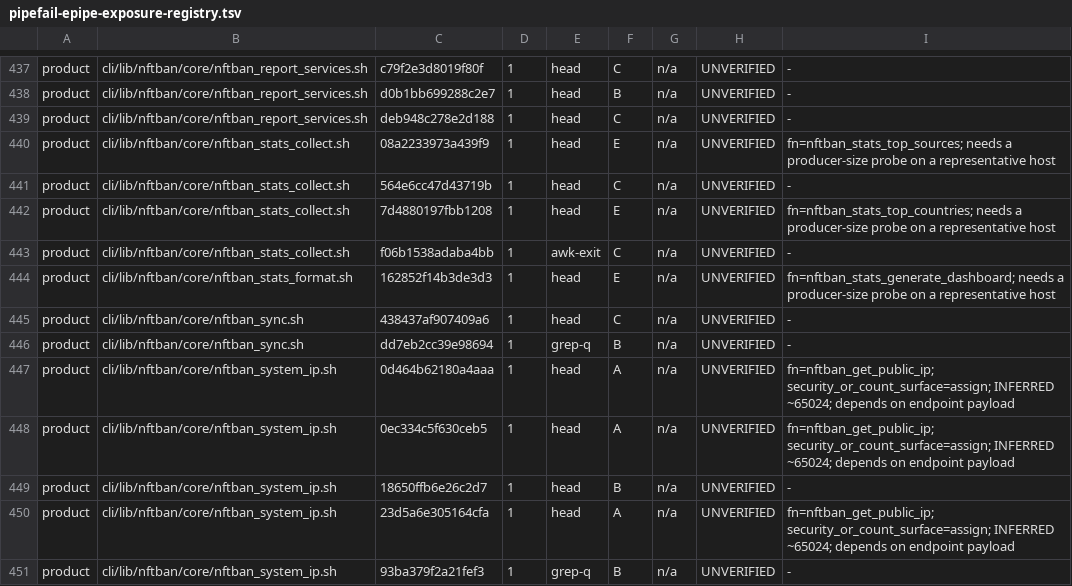
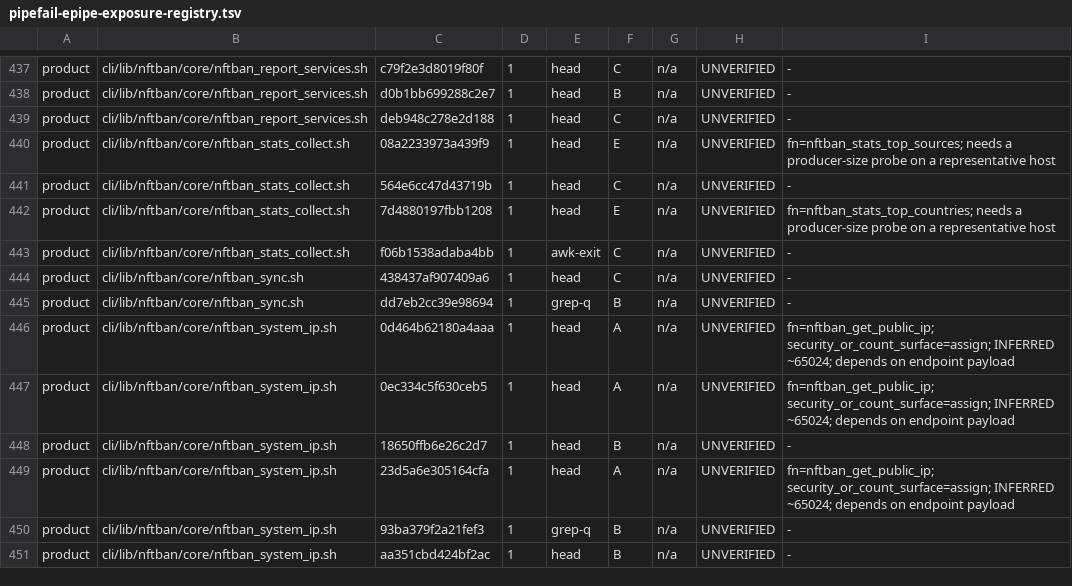
Before and after one commit to itcmsgr/nftban, a TSV file: scripts/ci/data/pipefail-epipe-exposure-registry.tsv, drawn as a sheet; only a part is shown, gaps mark what is left out; the shorter side is filled out with more unchanged rows; the diff names each change by its address in the sheet, - before the commit and + after, or states it on an @@ line.

Commit message:
fix(stats,health): one base per counter — live elements, feed inventory, absent != 0 (v1.235)
Production v1.234.0 (dns4) rendered four figures that could not all be true:
"Blocked IPs (live) 1913", "TOTAL 3,309", "showing 10 of 1960", a by-source
total "1602 exceeds New ban events 315", and in `nftban health`
"feeds loaded 0". Each was traced to its source on the host:

- live 1913 = kernel elements: blacklist_ipv4 731 (47 ranges, 10 prefixes)
  + blacklist_manual_ipv4 1178 + v6 4. Correct, and unchanged.
- TOTAL added the feed SOURCE-LIST size (1396) to the live sets, but feeds are
  loaded INTO blacklist_ipv4 (40/40 sampled feed IPs present). TOTAL is now
  the live element count; the feed figure is labelled as source-list entries
  already counted above.
- the sample N and the cache-miss live count matched each RANGE endpoint, so a
  range counted twice (1956/1960 vs 1913). One shared element pattern now
  counts a range or a CIDR as ONE element; sample reads are guarded and the
  `| head` EPIPE site is gone (registry regenerated, ledger records it).
- nftban_stats_ban_sources replaces the feed event count with the feed list
  size; the renderer now shows it as an inventory line and keeps it out of
  the event reconciliation.
- the validator never counts feeds/geoban per source (shared set) and the
  field is omitempty; cmd_health rendered the absence as "0". It now renders
  "n/a (shared blacklist set …)"; manual idle stays a true 0.

Regression: stats_counter_bases_v1235_test.sh runs the REAL dashboard (cache
hit and cache miss) over a fixture with singles, a prefix and ranges, a
v4-only host under strict mode + ERR trap, and the REAL cmd_health blacklist
loop over the validator JSON captured on the host. 22/0 on the fix;
16 FAIL on e79a1173.

Register: BUG-STATS-COUNTERS-MIXED-BASES (V1235).

```diff
--- a/scripts/ci/data/pipefail-epipe-exposure-registry.tsv
+++ b/scripts/ci/data/pipefail-epipe-exposure-registry.tsv
-row 444: product | cli/lib/nftban/core/nftban_stats_format.sh | 162852f14b3de3d3 | 1 | head | E | n/a | UNVERIFIED | fn=nftban_stats_generate_dashboard; needs a producer-size probe on a representative host
```
Also changed, not shown: scripts/ci/data/pipefail-epipe-remediated-ledger.tsv, scripts/ci/test-authority-index.tsv, 3 other files.
